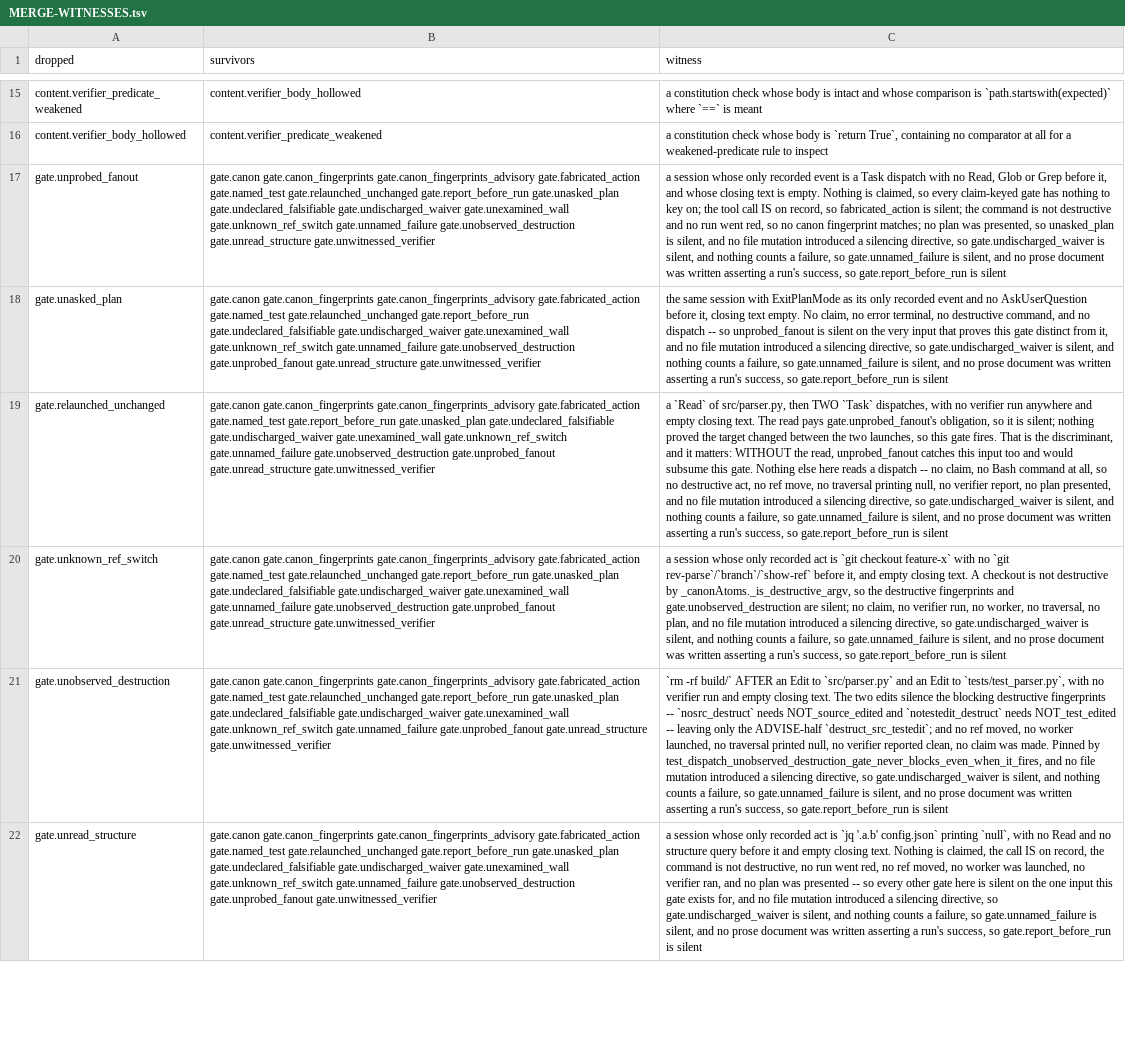
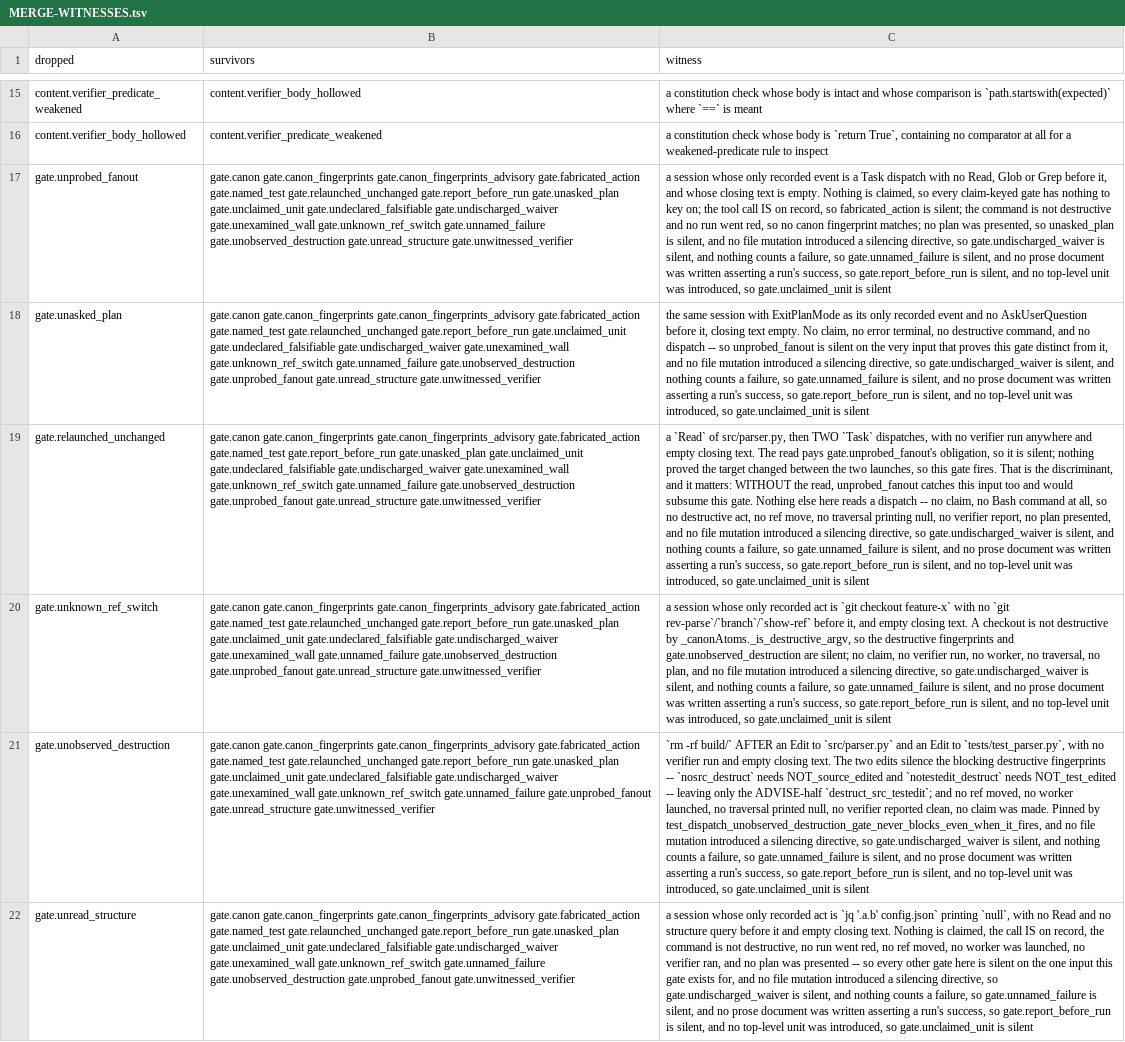
Before and after one commit to Clear-Sights/Makoto, a TSV file: docs/MERGE-WITNESSES.tsv, drawn as a sheet; only a part is shown, gaps mark what is left out; the diff covers the shown part only; the diff names each change by its address in the sheet, - before the commit and + after, or states it on an @@ line.

```diff
--- a/docs/MERGE-WITNESSES.tsv
+++ b/docs/MERGE-WITNESSES.tsv
-B17 (survivors): …gate.report_before_run gate.unasked_plan gate.undeclared_falsifiable gate.undischarged_waiver…
+B17 (survivors): …gate.report_before_run gate.unasked_plan gate.unclaimed_unit gate.undeclared_falsifiable gate.undischarged_waiver…
-C17 (witness): …gate.report_before_run is silent
+C17 (witness): …gate.report_before_run is silent, and no top-level unit was introduced, so gate.unclaimed_unit is silent
-B18 (survivors): …gate.relaunched_unchanged gate.report_before_run gate.undeclared_falsifiable gate.undischarged_waiver…
+B18 (survivors): …gate.relaunched_unchanged gate.report_before_run gate.unclaimed_unit gate.undeclared_falsifiable gate.undischarged_waiver…
-C18 (witness): …gate.report_before_run is silent
+C18 (witness): …gate.report_before_run is silent, and no top-level unit was introduced, so gate.unclaimed_unit is silent
-B19 (survivors): …gate.report_before_run gate.unasked_plan gate.undeclared_falsifiable gate.undischarged_waiver…
+B19 (survivors): …gate.report_before_run gate.unasked_plan gate.unclaimed_unit gate.undeclared_falsifiable gate.undischarged_waiver…
-C19 (witness): …gate.report_before_run is silent
+C19 (witness): …gate.report_before_run is silent, and no top-level unit was introduced, so gate.unclaimed_unit is silent
-B20 (survivors): …gate.report_before_run gate.unasked_plan gate.undeclared_falsifiable gate.undischarged_waiver…
+B20 (survivors): …gate.report_before_run gate.unasked_plan gate.unclaimed_unit gate.undeclared_falsifiable gate.undischarged_waiver…
-C20 (witness): …gate.report_before_run is silent
+C20 (witness): …gate.report_before_run is silent, and no top-level unit was introduced, so gate.unclaimed_unit is silent
-B21 (survivors): …gate.report_before_run gate.unasked_plan gate.undeclared_falsifiable gate.undischarged_waiver…
+B21 (survivors): …gate.report_before_run gate.unasked_plan gate.unclaimed_unit gate.undeclared_falsifiable gate.undischarged_waiver…
-C21 (witness): …gate.report_before_run is silent
+C21 (witness): …gate.report_before_run is silent, and no top-level unit was introduced, so gate.unclaimed_unit is silent
-B22 (survivors): …gate.report_before_run gate.unasked_plan gate.undeclared_falsifiable gate.undischarged_waiver…
+B22 (survivors): …gate.report_before_run gate.unasked_plan gate.unclaimed_unit gate.undeclared_falsifiable gate.undischarged_waiver…
-C22 (witness): …gate.report_before_run is silent
+C22 (witness): …gate.report_before_run is silent, and no top-level unit was introduced, so gate.unclaimed_unit is silent
```
Also changed, not shown: 1 added row and 8 edited cells elsewhere in this file, docs/REGISTER-MAP.tsv, 14 other files.
